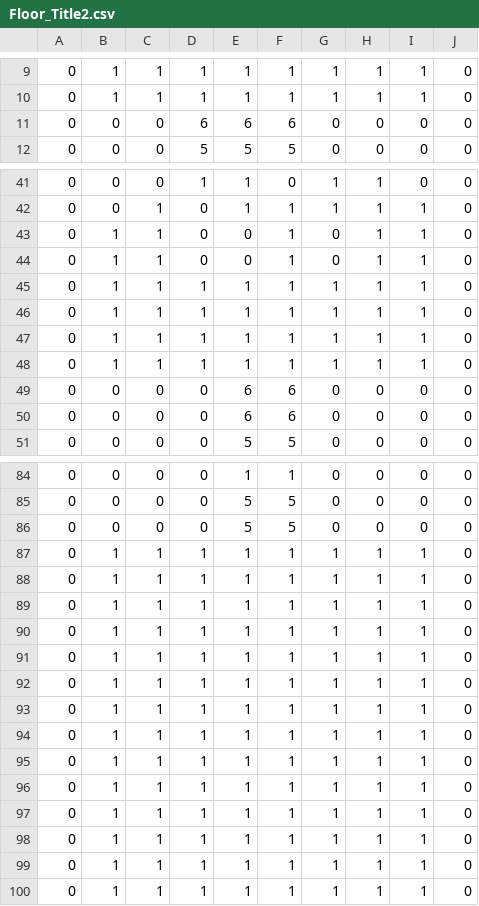
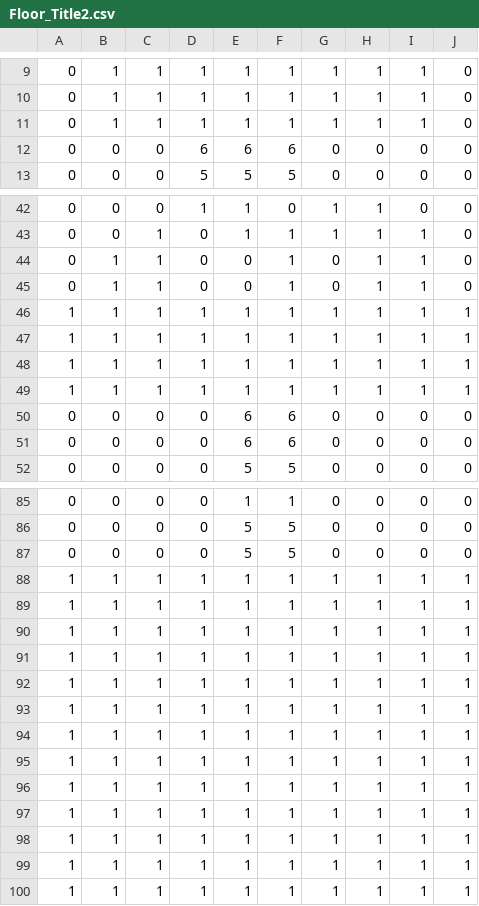
Before and after one commit to suzukimasato1231/Engine2022, a CSV file: PenguinBreak/Resources/map/Floor_Title2.csv, drawn as a sheet; only a part is shown, gaps mark what is left out; the diff covers the shown part only.

```diff
--- a/PenguinBreak/Resources/map/Floor_Title2.csv
+++ b/PenguinBreak/Resources/map/Floor_Title2.csv
@@ -10,2 +10,3 @@
 0,1,1,1,1,1,1,1,1,0
+0,1,1,1,1,1,1,1,1,0
 0,0,0,6,6,6,0,0,0,0
@@ -44,6 +45,6 @@
 0,1,1,0,0,1,0,1,1,0
-0,1,1,1,1,1,1,1,1,0
-0,1,1,1,1,1,1,1,1,0
-0,1,1,1,1,1,1,1,1,0
-0,1,1,1,1,1,1,1,1,0
+1,1,1,1,1,1,1,1,1,1
+1,1,1,1,1,1,1,1,1,1
+1,1,1,1,1,1,1,1,1,1
+1,1,1,1,1,1,1,1,1,1
 0,0,0,0,6,6,0,0,0,0
@@ -86,15 +87,14 @@
 0,0,0,0,5,5,0,0,0,0
-0,1,1,1,1,1,1,1,1,0
-0,1,1,1,1,1,1,1,1,0
-0,1,1,1,1,1,1,1,1,0
-0,1,1,1,1,1,1,1,1,0
-0,1,1,1,1,1,1,1,1,0
-0,1,1,1,1,1,1,1,1,0
-0,1,1,1,1,1,1,1,1,0
-0,1,1,1,1,1,1,1,1,0
-0,1,1,1,1,1,1,1,1,0
-0,1,1,1,1,1,1,1,1,0
-0,1,1,1,1,1,1,1,1,0
-0,1,1,1,1,1,1,1,1,0
-0,1,1,1,1,1,1,1,1,0
-0,1,1,1,1,1,1,1,1,0
+1,1,1,1,1,1,1,1,1,1
+1,1,1,1,1,1,1,1,1,1
+1,1,1,1,1,1,1,1,1,1
+1,1,1,1,1,1,1,1,1,1
+1,1,1,1,1,1,1,1,1,1
+1,1,1,1,1,1,1,1,1,1
+1,1,1,1,1,1,1,1,1,1
+1,1,1,1,1,1,1,1,1,1
+1,1,1,1,1,1,1,1,1,1
+1,1,1,1,1,1,1,1,1,1
+1,1,1,1,1,1,1,1,1,1
+1,1,1,1,1,1,1,1,1,1
+1,1,1,1,1,1,1,1,1,1
```
Also changed, not shown: 26 edited cells elsewhere in this file, PenguinBreak/Resources/map/Floor_Title1.csv, PenguinBreak/Resources/map/Floor_Title3.csv, 11 other files.
